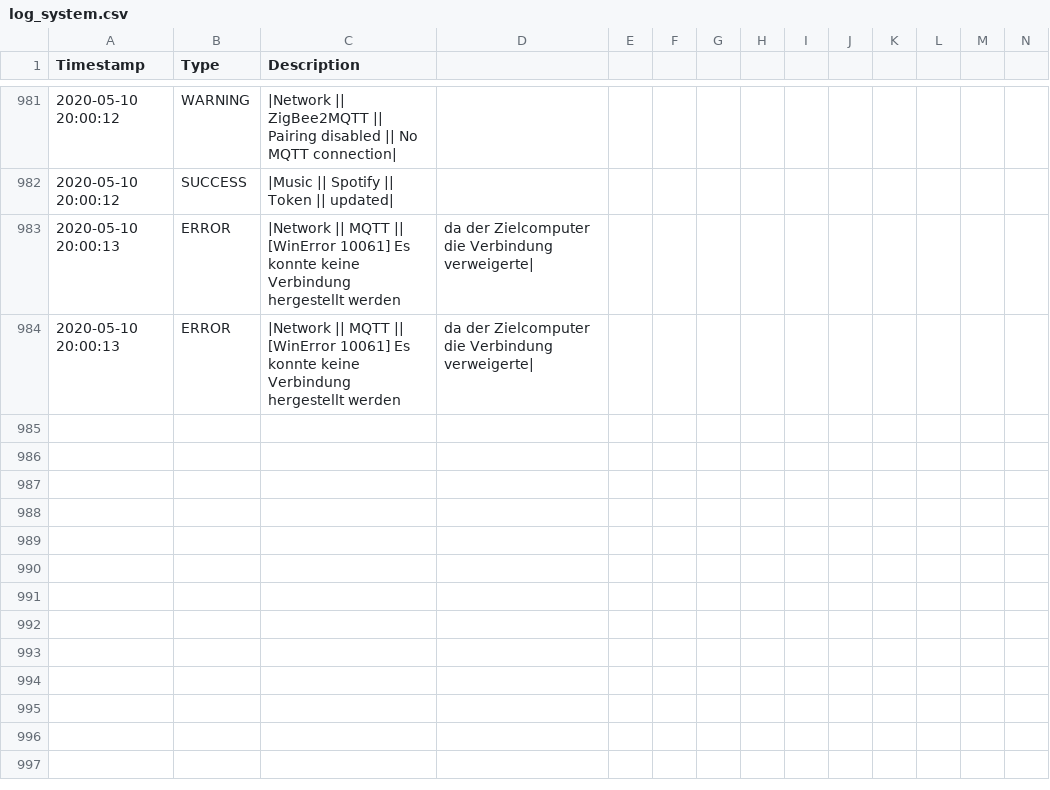
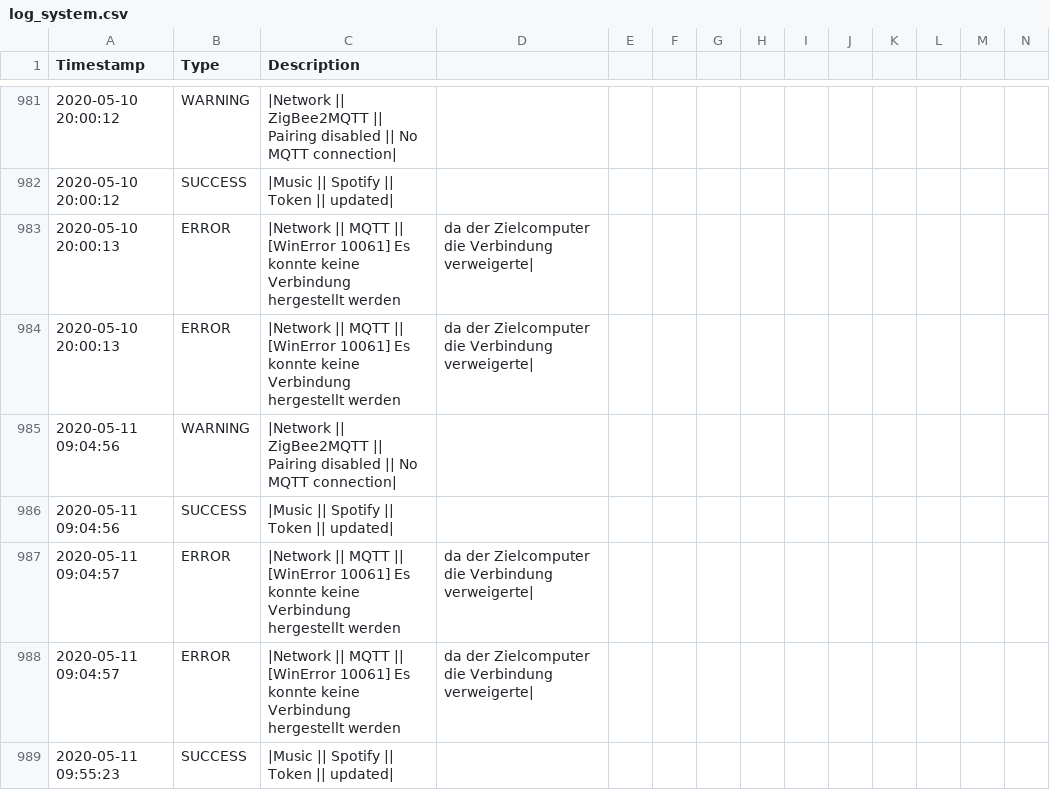
Before and after one commit to stanman71/Priscilla, a CSV file: data/logs/log_system.csv, drawn as a sheet; only a part is shown, gaps mark what is left out; rows hold the shown columns only; the diff names each change by its address in the sheet, - before the commit and + after, or states it on an @@ line.

```diff
--- a/data/logs/log_system.csv
+++ b/data/logs/log_system.csv
+row 985: 2020-05-11 09:04:56 | WARNING | |Network || ZigBee2MQTT || Pairing disabled || No MQTT connection
+row 986: 2020-05-11 09:04:56 | SUCCESS | |Music || Spotify || Token || updated
+row 987: 2020-05-11 09:04:57 | ERROR | |Network || MQTT || [WinError 10061] Es konnte keine Verbindung hergestellt werden | da der Zielcomputer die Verbindung verweigerte
+row 988: 2020-05-11 09:04:57 | ERROR | |Network || MQTT || [WinError 10061] Es konnte keine Verbindung hergestellt werden | da der Zielcomputer die Verbindung verweigerte
+row 989: 2020-05-11 09:55:23 | SUCCESS | |Music || Spotify || Token || updated
```
Also changed, not shown: 3 other files.
